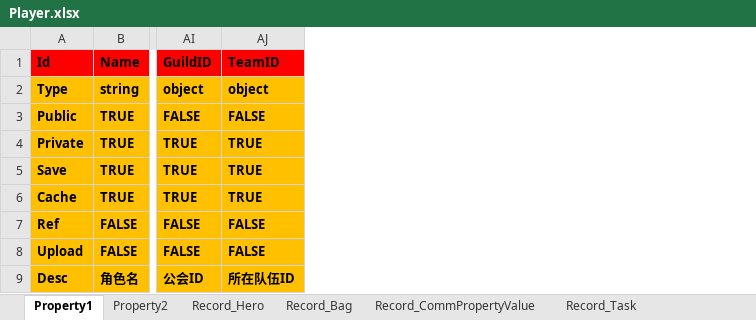
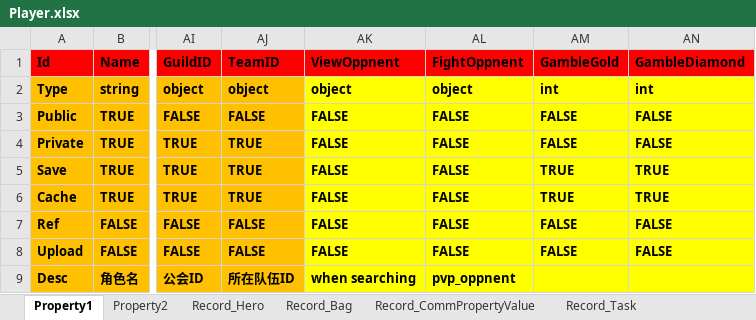
Before and after one commit to hu-81/NoahGameFramee, an Excel workbook: _Out/NFDataCfg/Excel_Ini/Player.xlsx, sheet Property1, drawn as a sheet; only a part is shown, gaps mark what is left out; values as stored, in another font and other column widths than the file's, no borders; the diff names each change by its address in the sheet, - before the commit and + after, or states it on an @@ line.

```diff
--- a/_Out/NFDataCfg/Excel_Ini/Player.xlsx (sheet Property1)
+++ b/_Out/NFDataCfg/Excel_Ini/Player.xlsx (sheet Property1)
+column AK (ViewOppnent), rows 2-9: object | FALSE | FALSE | FALSE | FALSE | FALSE | FALSE | when searching
+column AL (FightOppnent), rows 2-9: object | FALSE | FALSE | FALSE | FALSE | FALSE | FALSE | pvp_oppnent
+column AM (GambleGold), rows 2-8: int | FALSE | FALSE | TRUE | TRUE | FALSE | FALSE
+column AN (GambleDiamond), rows 2-8: int | FALSE | FALSE | TRUE | TRUE | FALSE | FALSE
```
Also changed, not shown: 40 other files.
